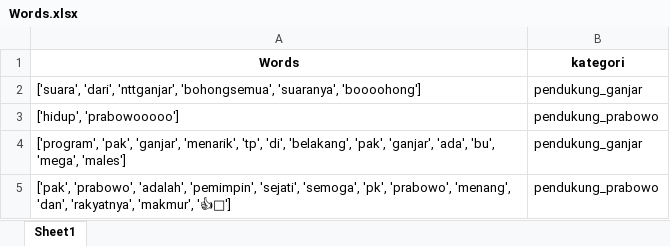
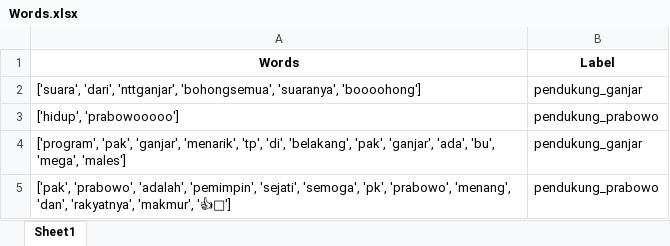
Before and after one commit to n4days/pythonNaiveBayesClassifier, an Excel workbook: Words.xlsx, sheet Sheet1, drawn as a sheet; only a part is shown; values as stored, in another font and other column widths than the file's, no borders; the diff names each change by its address in the sheet, - before the commit and + after, or states it on an @@ line.

```diff
--- a/Words.xlsx (sheet Sheet1)
+++ b/Words.xlsx (sheet Sheet1)
-B1: kategori
+B1: Label
```
Also changed, not shown: 9 other files.
